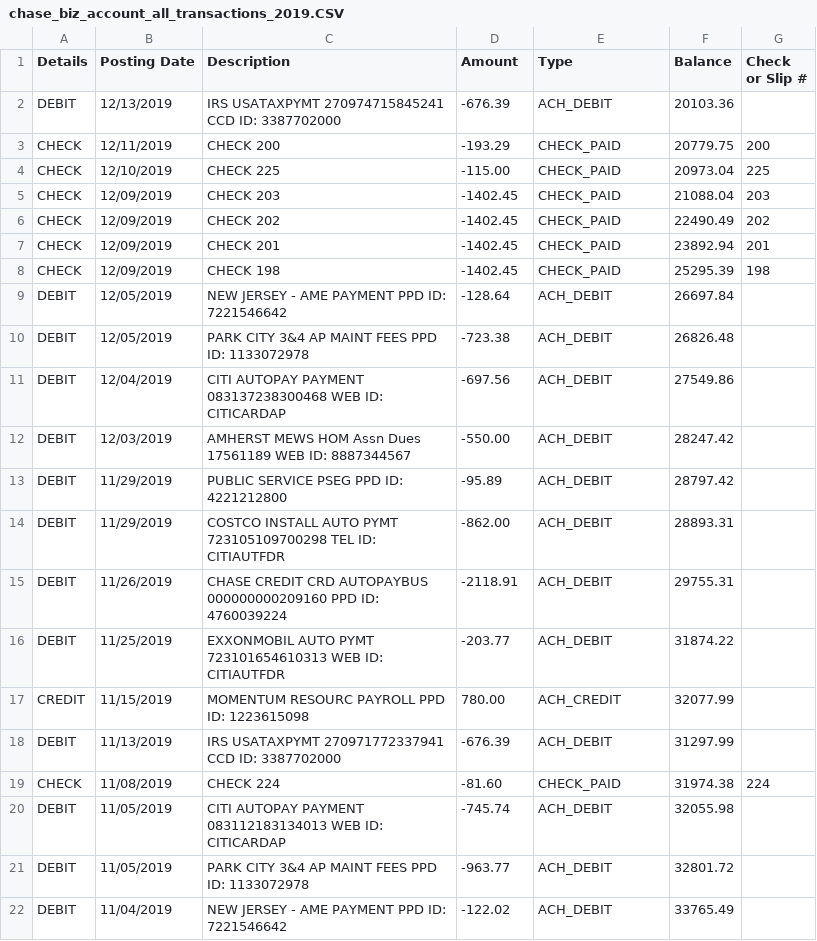
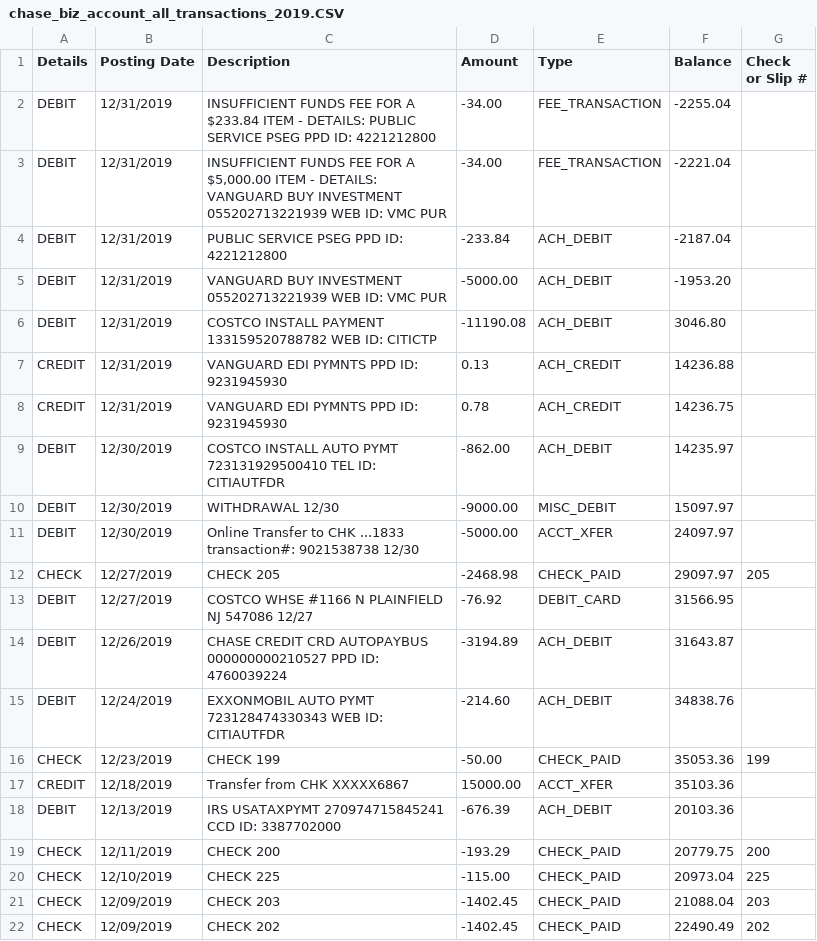
Before and after one commit to entrepidea/projects, a CSV file: python/prod/account/2019/resources/chase_biz_account_all_transactions_2019.CSV (was python/prod/account/2019/chase_biz_account_all_transactions_2019.CSV), drawn as a sheet; only a part is shown; the shorter side is filled out with more unchanged rows.

Commit message:
2019 account process python code, update

```diff
--- a/python/prod/account/2019/chase_biz_account_all_transactions_2019.CSV
+++ b/python/prod/account/2019/resources/chase_biz_account_all_transactions_2019.CSV
@@ -1,2 +1,18 @@
 Details,Posting Date,Description,Amount,Type,Balance,Check or Slip #
+DEBIT,12/31/2019,"INSUFFICIENT FUNDS FEE FOR A $233.84 ITEM - DETAILS: PUBLIC SERVICE   PSEG                       PPD ID: 4221212800",-34.00,FEE_TRANSACTION,-2255.04,,
+DEBIT,12/31/2019,"INSUFFICIENT FUNDS FEE FOR A $5,000.00 ITEM - DETAILS: VANGUARD BUY     INVESTMENT 055202713221939 WEB ID: VMC PUR",-34.00,FEE_TRANSACTION,-2221.04,,
+DEBIT,12/31/2019,"PUBLIC SERVICE   PSEG                       PPD ID: 4221212800",-233.84,ACH_DEBIT,-2187.04,,
+DEBIT,12/31/2019,"VANGUARD BUY     INVESTMENT 055202713221939 WEB ID: VMC PUR",-5000.00,ACH_DEBIT,-1953.20,,
+DEBIT,12/31/2019,"COSTCO INSTALL   PAYMENT    133159520788782 WEB ID: CITICTP",-11190.08,ACH_DEBIT,3046.80,,
+CREDIT,12/31/2019,"VANGUARD         EDI PYMNTS                 PPD ID: 9231945930",0.13,ACH_CREDIT,14236.88,,
+CREDIT,12/31/2019,"VANGUARD         EDI PYMNTS                 PPD ID: 9231945930",0.78,ACH_CREDIT,14236.75,,
+DEBIT,12/30/2019,"COSTCO INSTALL   AUTO PYMT  723131929500410 TEL ID: CITIAUTFDR",-862.00,ACH_DEBIT,14235.97,,
+DEBIT,12/30/2019,"WITHDRAWAL 12/30",-9000.00,MISC_DEBIT,15097.97,,
+DEBIT,12/30/2019,"Online Transfer to CHK ...1833 transaction#: 9021538738 12/30",-5000.00,ACCT_XFER,24097.97,,
+CHECK,12/27/2019,"CHECK 205  ",-2468.98,CHECK_PAID,29097.97,205,
+DEBIT,12/27/2019,"COSTCO WHSE #1166 N PLAINFIELD NJ    547086  12/27",-76.92,DEBIT_CARD,31566.95,,
+DEBIT,12/26/2019,"CHASE CREDIT CRD AUTOPAYBUS 000000000210527 PPD ID: 4760039224",-3194.89,ACH_DEBIT,31643.87,,
+DEBIT,12/24/2019,"EXXONMOBIL       AUTO PYMT  723128474330343 WEB ID: CITIAUTFDR",-214.60,ACH_DEBIT,34838.76,,
+CHECK,12/23/2019,"CHECK 199  ",-50.00,CHECK_PAID,35053.36,199,
+CREDIT,12/18/2019,"Transfer from CHK XXXXX6867",15000.00,ACCT_XFER,35103.36,,
 DEBIT,12/13/2019,"IRS              USATAXPYMT 270974715845241 CCD ID: 3387702000",-676.39,ACH_DEBIT,20103.36,,
```
Also changed, not shown: python/prod/account/2019/resources/chase_biz_credit_card_expense_2019.CSV, 5 other files.
